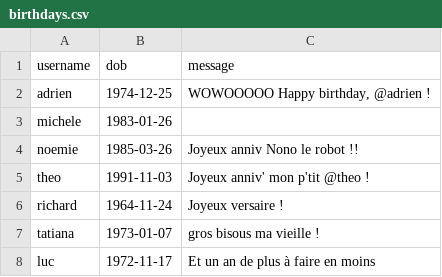
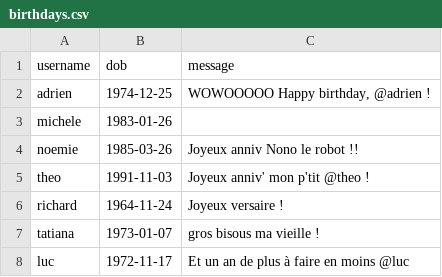
Before and after one commit to DSI-Ville-Noumea/slack-birthday-BOT, a CSV file: data/birthdays.csv, drawn as a sheet.

Commit message:
Update birthdays.csv

```diff
--- a/data/birthdays.csv
+++ b/data/birthdays.csv
@@ -7,2 +7,2 @@ username,dob,message
 "tatiana","1973-01-07","gros bisous ma vieille !"
-"luc","1972-11-17","Et un an de plus à faire en moins"
+"luc","1972-11-17","Et un an de plus à faire en moins @luc"
```
